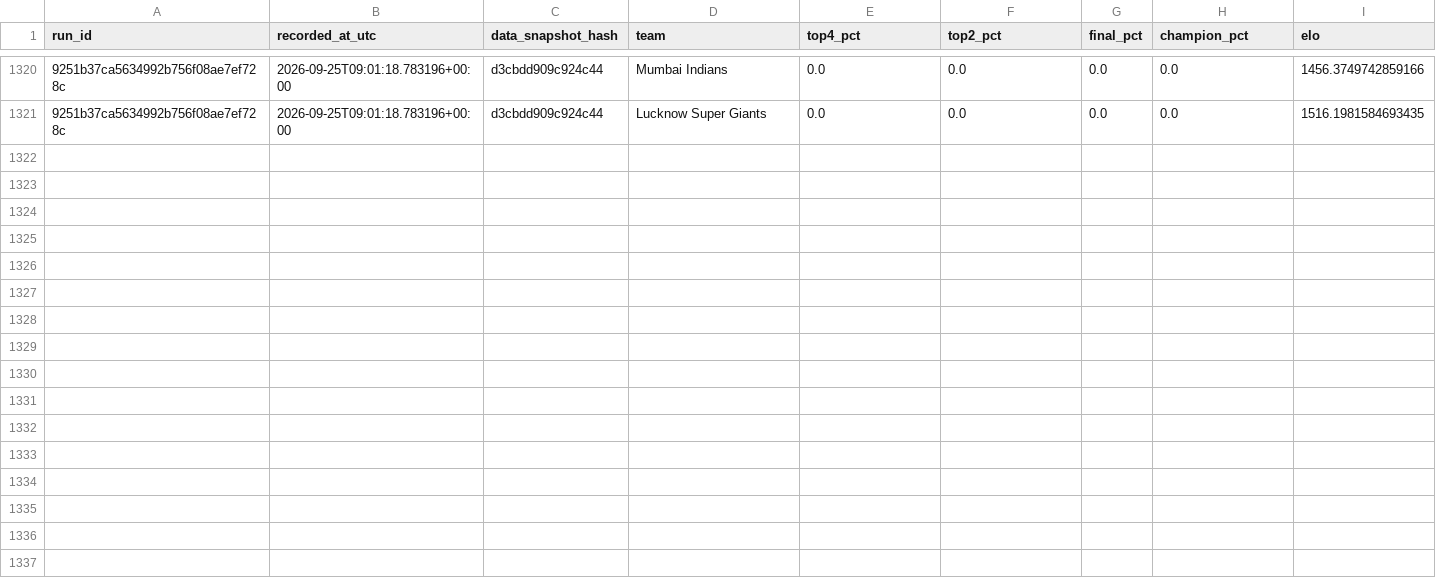
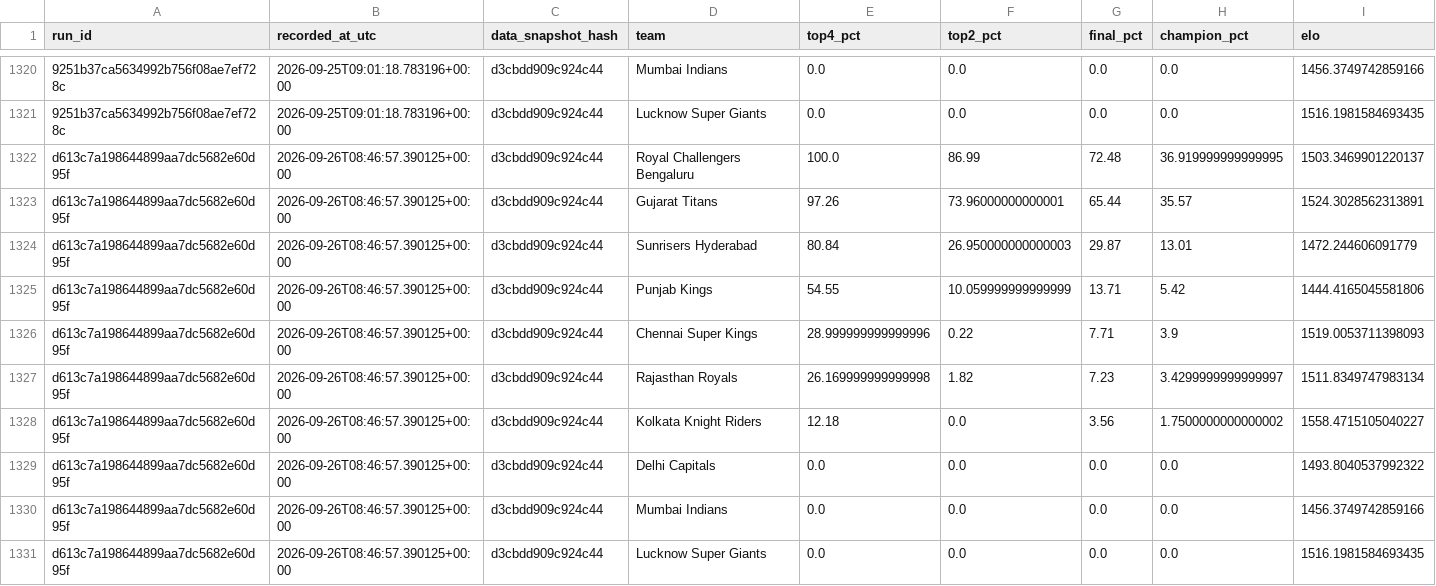
Before and after one commit to Vatsalsrivastava1209/IPL-Predictor, a CSV file: outputs/probability_history.csv, drawn as a sheet; only a part is shown, gaps mark what is left out; the diff names each change by its address in the sheet, - before the commit and + after, or states it on an @@ line.

```diff
--- a/outputs/probability_history.csv
+++ b/outputs/probability_history.csv
+row 1322: d613c7a198644899aa7dc5682e60d95f | 2026-09-26T08:46:57.390125+00:00 | d3cbdd909c924c44 | Royal Challengers Bengaluru | 100.0 | 86.99 | 72.48 | 36.919999999999995 | 1503.3469901220137
+row 1323: d613c7a198644899aa7dc5682e60d95f | 2026-09-26T08:46:57.390125+00:00 | d3cbdd909c924c44 | Gujarat Titans | 97.26 | 73.96000000000001 | 65.44 | 35.57 | 1524.3028562313891
+row 1324: d613c7a198644899aa7dc5682e60d95f | 2026-09-26T08:46:57.390125+00:00 | d3cbdd909c924c44 | Sunrisers Hyderabad | 80.84 | 26.950000000000003 | 29.87 | 13.01 | 1472.244606091779
+row 1325: d613c7a198644899aa7dc5682e60d95f | 2026-09-26T08:46:57.390125+00:00 | d3cbdd909c924c44 | Punjab Kings | 54.55 | 10.059999999999999 | 13.71 | 5.42 | 1444.4165045581806
+row 1326: d613c7a198644899aa7dc5682e60d95f | 2026-09-26T08:46:57.390125+00:00 | d3cbdd909c924c44 | Chennai Super Kings | 28.999999999999996 | 0.22 | 7.71 | 3.9 | 1519.0053711398093
+row 1327: d613c7a198644899aa7dc5682e60d95f | 2026-09-26T08:46:57.390125+00:00 | d3cbdd909c924c44 | Rajasthan Royals | 26.169999999999998 | 1.82 | 7.23 | 3.4299999999999997 | 1511.8349747983134
+row 1328: d613c7a198644899aa7dc5682e60d95f | 2026-09-26T08:46:57.390125+00:00 | d3cbdd909c924c44 | Kolkata Knight Riders | 12.18 | 0.0 | 3.56 | 1.7500000000000002 | 1558.4715105040227
+row 1329: d613c7a198644899aa7dc5682e60d95f | 2026-09-26T08:46:57.390125+00:00 | d3cbdd909c924c44 | Delhi Capitals | 0.0 | 0.0 | 0.0 | 0.0 | 1493.8040537992322
+row 1330: d613c7a198644899aa7dc5682e60d95f | 2026-09-26T08:46:57.390125+00:00 | d3cbdd909c924c44 | Mumbai Indians | 0.0 | 0.0 | 0.0 | 0.0 | 1456.3749742859166
+row 1331: d613c7a198644899aa7dc5682e60d95f | 2026-09-26T08:46:57.390125+00:00 | d3cbdd909c924c44 | Lucknow Super Giants | 0.0 | 0.0 | 0.0 | 0.0 | 1516.1981584693435
```
Also changed, not shown: outputs/simulation_runs.csv.
